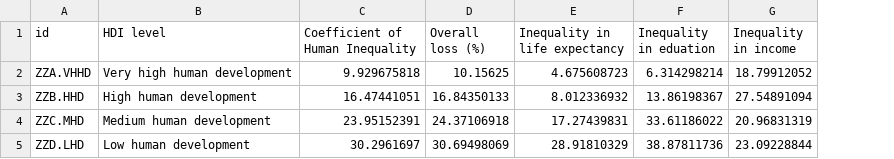
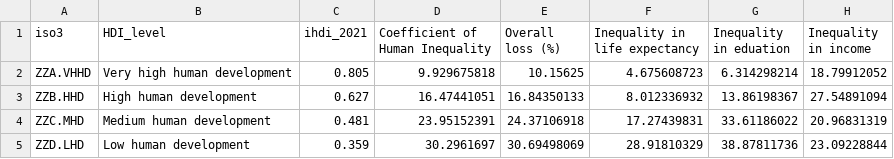
Before and after one commit to AbdullaMashaly/Human_Development_Index, a CSV file: csv tables/IHDI_levels.csv, drawn as a sheet; the diff names each change by its address in the sheet, - before the commit and + after, or states it on an @@ line.

```diff
--- a/csv tables/IHDI_levels.csv
+++ b/csv tables/IHDI_levels.csv
+column C (ihdi_2021), rows 2-5: 0.805 | 0.627 | 0.481 | 0.359
-A1: id
+A1: iso3
-B1: HDI level
+B1: HDI_level
```
Also changed, not shown: csv tables/GII_countries.csv, csv tables/IHDI_countries.csv, 27 other files.
